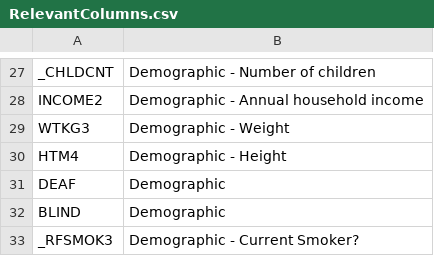
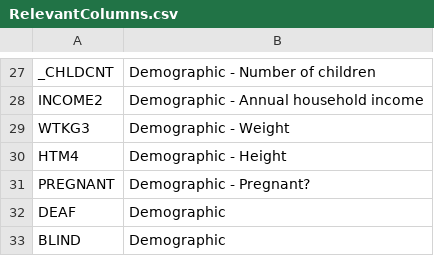
Before and after one commit to averliz/Medilytics, a CSV file: RelevantColumns.csv, drawn as a sheet; only a part is shown, gaps mark what is left out; the shorter side is filled out with more unchanged rows.

Commit message:
Add Race , readd Pregnant

```diff
--- a/RelevantColumns.csv
+++ b/RelevantColumns.csv
@@ -30,2 +30,3 @@ WTKG3,Demographic - Weight
 HTM4,Demographic - Height
+PREGNANT,Demographic - Pregnant?
 DEAF,Demographic
```
Also changed, not shown: 1 other file.
